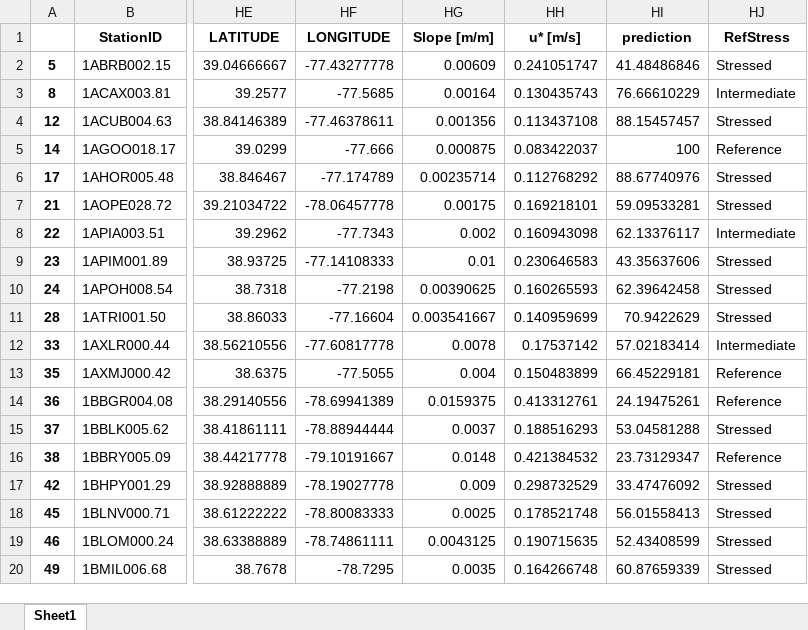
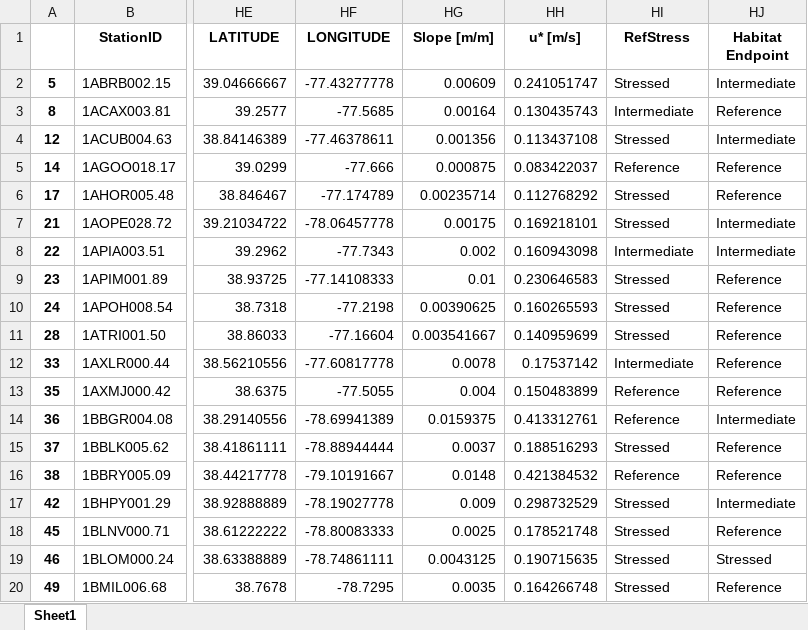
Before and after one commit to ReillyOare/Embeddedness_ML_XAI, an Excel workbook: data/processed/virginia/vadeq_ref_sites_join.xlsx, sheet Sheet1, drawn as a sheet; only a part is shown, gaps mark what is left out; values as stored, in another font and other column widths than the file's, no borders; the diff covers the shown part only; the diff names each change by its address in the sheet, - before the commit and + after, or states it on an @@ line.

```diff
--- a/data/processed/virginia/vadeq_ref_sites_join.xlsx (sheet Sheet1)
+++ b/data/processed/virginia/vadeq_ref_sites_join.xlsx (sheet Sheet1)
-HI1: prediction
+HI1: RefStress
-HJ1: RefStress
+HJ1: Habitat Endpoint
-HI2 (RefStress): 41.48486846
+HI2 (RefStress): Stressed
-HJ2 (Habitat Endpoint): Stressed
+HJ2 (Habitat Endpoint): Intermediate
-HI3 (RefStress): 76.66610229
+HI3 (RefStress): Intermediate
-HJ3 (Habitat Endpoint): Intermediate
+HJ3 (Habitat Endpoint): Reference
-HI4 (RefStress): 88.15457457
+HI4 (RefStress): Stressed
-HJ4 (Habitat Endpoint): Stressed
+HJ4 (Habitat Endpoint): Intermediate
-HI5 (RefStress): 100
+HI5 (RefStress): Reference
-HI6 (RefStress): 88.67740976
+HI6 (RefStress): Stressed
-HJ6 (Habitat Endpoint): Stressed
+HJ6 (Habitat Endpoint): Reference
-HI7 (RefStress): 59.09533281
+HI7 (RefStress): Stressed
-HJ7 (Habitat Endpoint): Stressed
+HJ7 (Habitat Endpoint): Intermediate
-HI8 (RefStress): 62.13376117
+HI8 (RefStress): Intermediate
-HI9 (RefStress): 43.35637606
+HI9 (RefStress): Stressed
-HJ9:HJ11 (Habitat Endpoint): Stressed
+HJ9:HJ11 (Habitat Endpoint): Reference
-HI10 (RefStress): 62.39642458
+HI10 (RefStress): Stressed
-HI11 (RefStress): 70.9422629
+HI11 (RefStress): Stressed
-HI12 (RefStress): 57.02183414
+HI12 (RefStress): Intermediate
-HJ12 (Habitat Endpoint): Intermediate
+HJ12 (Habitat Endpoint): Reference
-HI13 (RefStress): 66.45229181
+HI13 (RefStress): Reference
-HI14 (RefStress): 24.19475261
+HI14 (RefStress): Reference
-HJ14 (Habitat Endpoint): Reference
+HJ14 (Habitat Endpoint): Intermediate
-HI15 (RefStress): 53.04581288
+HI15 (RefStress): Stressed
-HJ15 (Habitat Endpoint): Stressed
+HJ15 (Habitat Endpoint): Reference
-HI16 (RefStress): 23.73129347
+HI16 (RefStress): Reference
-HI17 (RefStress): 33.47476092
+HI17 (RefStress): Stressed
-HJ17 (Habitat Endpoint): Stressed
+HJ17 (Habitat Endpoint): Intermediate
-HI18 (RefStress): 56.01558413
+HI18 (RefStress): Stressed
-HJ18 (Habitat Endpoint): Stressed
+HJ18 (Habitat Endpoint): Reference
-HI19 (RefStress): 52.43408599
+HI19 (RefStress): Stressed
-HI20 (RefStress): 60.87659339
+HI20 (RefStress): Stressed
-HJ20 (Habitat Endpoint): Stressed
+HJ20 (Habitat Endpoint): Reference
```
Also changed, not shown: 955 edited cells elsewhere in this sheet, data/processed/virginia/trimmed_vadeq_emd.xlsx, data/processed/virginia/uncleaned_vadeq_emd_joined.xlsx, 18 other files.
